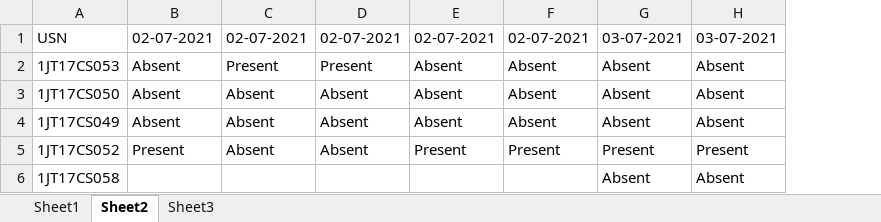
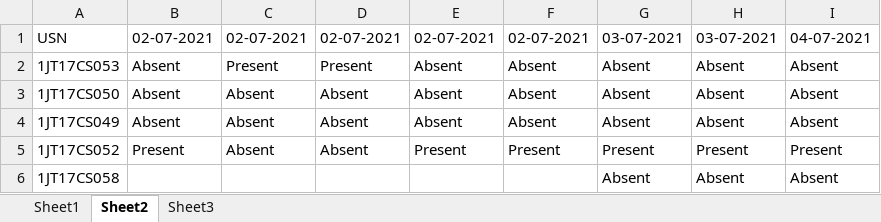
Before and after one commit to Percept-FYP/Backend, an Excel workbook: static/media/records/17CO18.xlsx, sheet Sheet2, drawn as a sheet; values as stored, in another font and other column widths than the file's, no borders; the diff names each change by its address in the sheet, - before the commit and + after, or states it on an @@ line.

```diff
--- a/static/media/records/17CO18.xlsx (sheet Sheet2)
+++ b/static/media/records/17CO18.xlsx (sheet Sheet2)
+column I, rows 1-6: 04-07-2021 | Absent | Absent | Absent | Present | Absent
```
Also changed, not shown: sheet Sheet3, sheet Sheet1, 25 other files.
